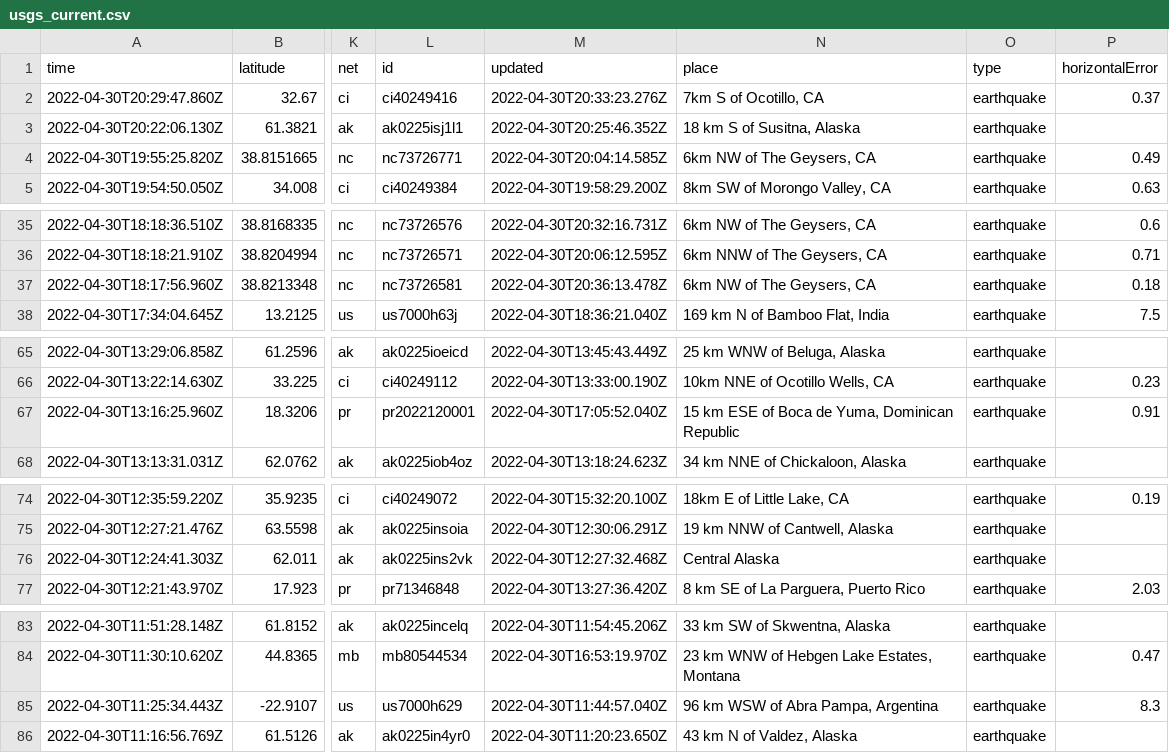
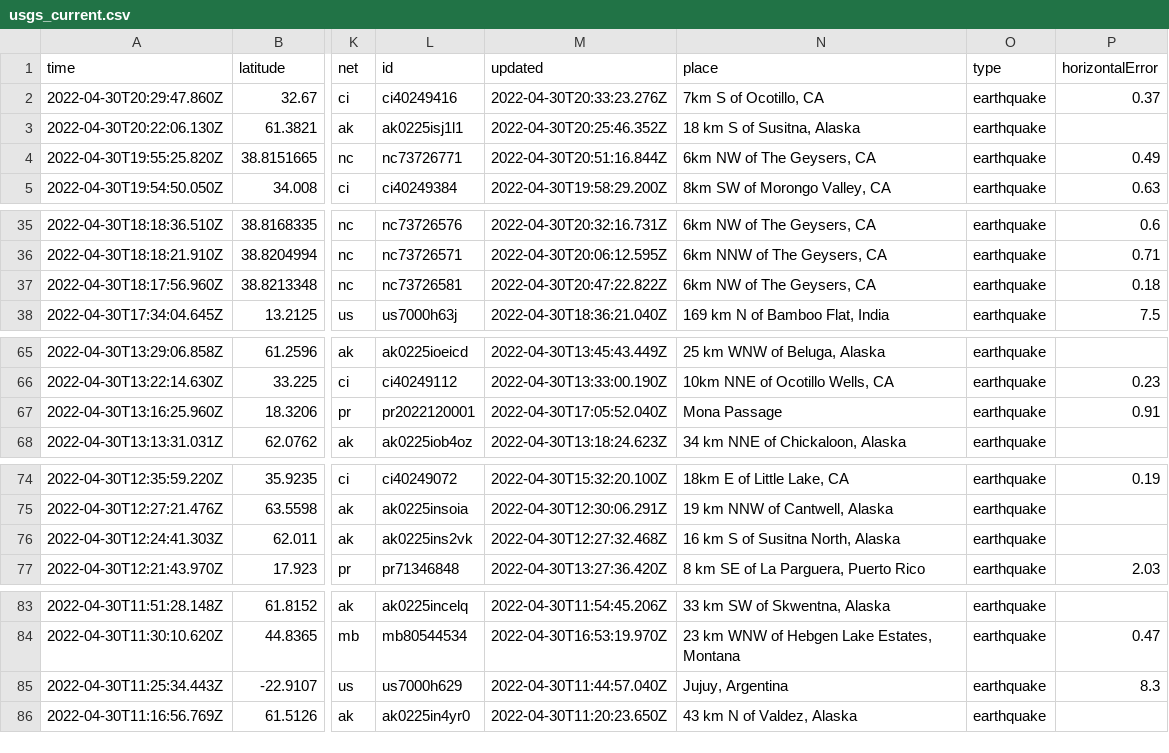
Before and after one commit to AnjDelgado/my-data-robot, a CSV file: usgs_current.csv, drawn as a sheet; only a part is shown, gaps mark what is left out; the diff covers the shown part only; the diff names each change by its address in the sheet, - before the commit and + after, or states it on an @@ line.

```diff
--- a/usgs_current.csv
+++ b/usgs_current.csv
-M4 (updated): 2022-04-30T20:04:14.585Z
+M4 (updated): 2022-04-30T20:51:16.844Z
-M37 (updated): 2022-04-30T20:36:13.478Z
+M37 (updated): 2022-04-30T20:47:22.822Z
-N67 (place): 15 km ESE of Boca de Yuma, Dominican Republic
+N67 (place): Mona Passage
-N76 (place): Central Alaska
+N76 (place): 16 km S of Susitna North, Alaska
-N85 (place): 96 km WSW of Abra Pampa, Argentina
+N85 (place): Jujuy, Argentina
```
Also changed, not shown: 2 edited cells elsewhere in this file.
